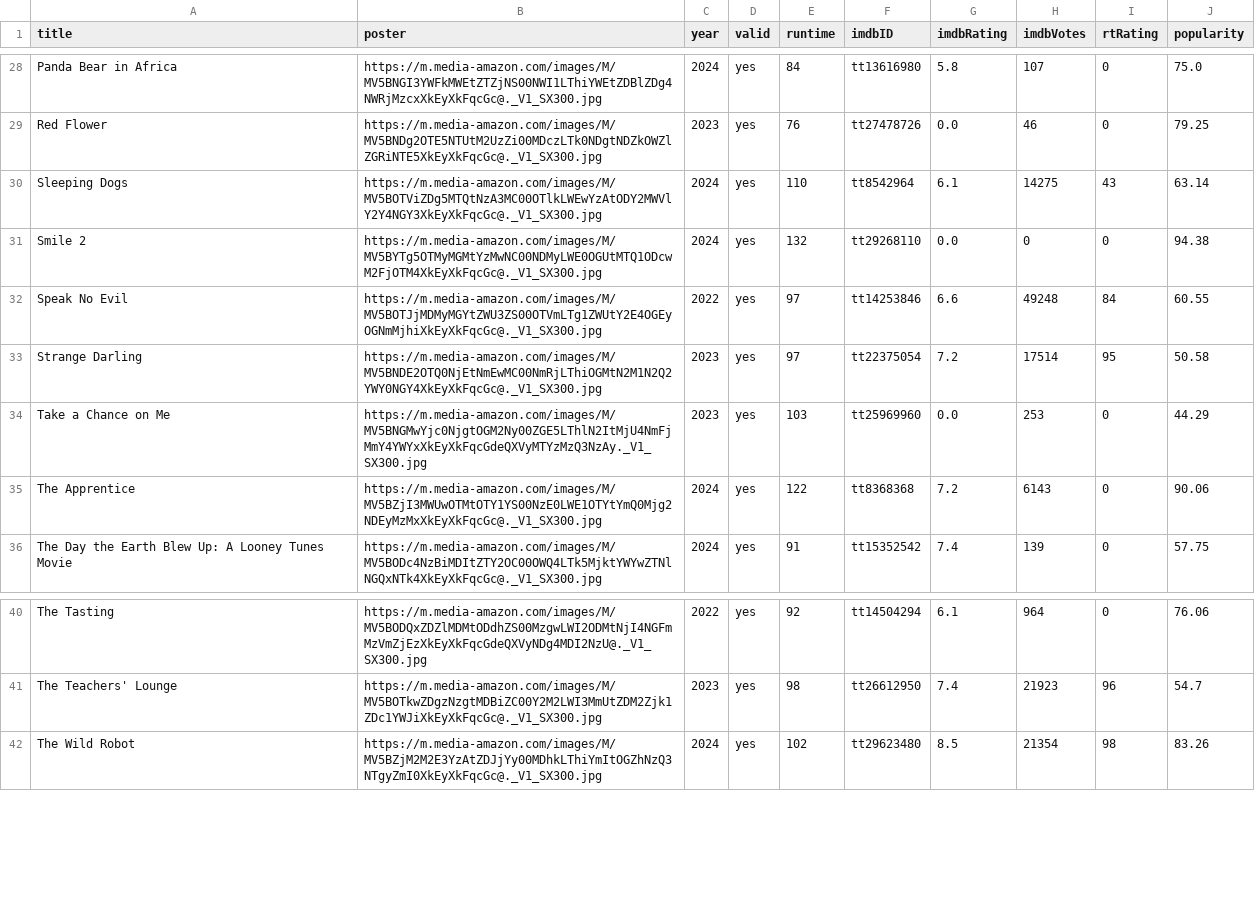
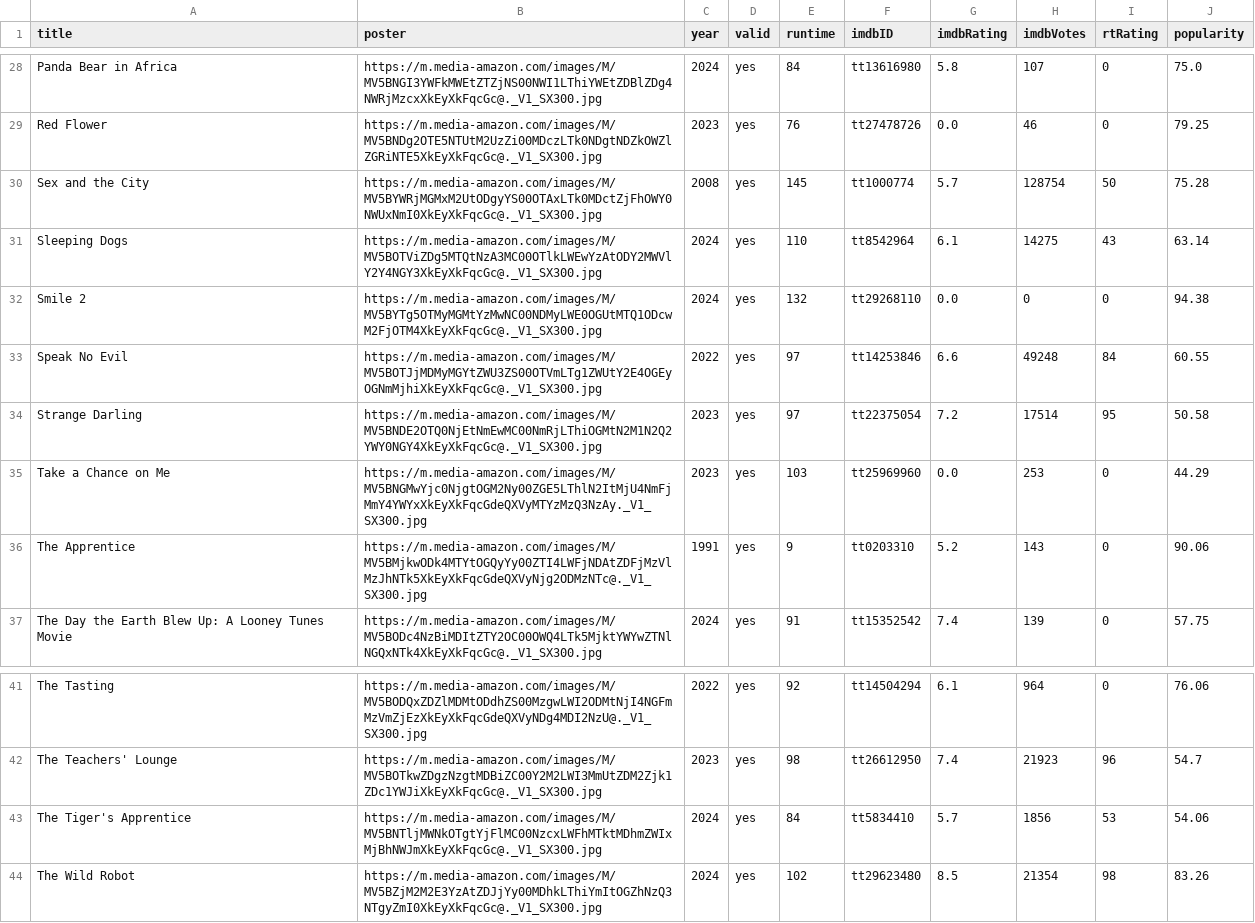
Before and after one commit to jeremyjacob101/kartiseret, a CSV file: public/CSVs/21-10-24-movies.csv, drawn as a sheet; only a part is shown, gaps mark what is left out.

```diff
--- a/public/CSVs/21-10-24-movies.csv
+++ b/public/CSVs/21-10-24-movies.csv
@@ -29,2 +29,3 @@ Panda Bear in Africa,https://m.media-amazon.com/images/M/MV5BNGI3YWFkMWEtZTZjNS0
 Red Flower,https://m.media-amazon.com/images/M/MV5BNDg2OTE5NTUtM2UzZi00MDczLTk0NDgtNDZkOWZlZGRiNTE5XkEyXkFqcGc@._V1_SX300.jpg,2023,yes,76,tt27478726,0.0,46,0,79.25
+Sex and the City,https://m.media-amazon.com/images/M/MV5BYWRjMGMxM2UtODgyYS00OTAxLTk0MDctZjFhOWY0NWUxNmI0XkEyXkFqcGc@._V1_SX300.jpg,2008,yes,145,tt1000774,5.7,128754,50,75.28
 Sleeping Dogs,https://m.media-amazon.com/images/M/MV5BOTViZDg5MTQtNzA3MC00OTlkLWEwYzAtODY2MWVlY2Y4NGY3XkEyXkFqcGc@._V1_SX300.jpg,2024,yes,110,tt8542964,6.1,14275,43,63.14
@@ -34,3 +35,3 @@ Strange Darling,https://m.media-amazon.com/images/M/MV5BNDE2OTQ0NjEtNmEwMC00NmRj
 Take a Chance on Me,https://m.media-amazon.com/images/M/MV5BNGMwYjc0NjgtOGM2Ny00ZGE5LThlN2ItMjU4NmFjMmY4YWYxXkEyXkFqcGdeQXVyMTYzMzQ3NzAy._V1_SX300.jpg,2023,yes,103,tt25969960,0.0,253,0,44.29
-The Apprentice,https://m.media-amazon.com/images/M/MV5BZjI3MWUwOTMtOTY1YS00NzE0LWE1OTYtYmQ0Mjg2NDEyMzMxXkEyXkFqcGc@._V1_SX300.jpg,2024,yes,122,tt8368368,7.2,6143,0,90.06
+The Apprentice,https://m.media-amazon.com/images/M/MV5BMjkwODk4MTYtOGQyYy00ZTI4LWFjNDAtZDFjMzVlMzJhNTk5XkEyXkFqcGdeQXVyNjg2ODMzNTc@._V1_SX300.jpg,1991,yes,9,tt0203310,5.2,143,0,90.06
 The Day the Earth Blew Up: A Looney Tunes Movie,https://m.media-amazon.com/images/M/MV5BODc4NzBiMDItZTY2OC00OWQ4LTk5MjktYWYwZTNlNGQxNTk4XkEyXkFqcGc@._V1_SX300.jpg,2024,yes,91,tt15352542,7.4,139,0,57.75
@@ -41,2 +42,3 @@ The Tasting,https://m.media-amazon.com/images/M/MV5BODQxZDZlMDMtODdhZS00MzgwLWI2
 The Teachers' Lounge,https://m.media-amazon.com/images/M/MV5BOTkwZDgzNzgtMDBiZC00Y2M2LWI3MmUtZDM2Zjk1ZDc1YWJiXkEyXkFqcGc@._V1_SX300.jpg,2023,yes,98,tt26612950,7.4,21923,96,54.7
+The Tiger's Apprentice,https://m.media-amazon.com/images/M/MV5BNTljMWNkOTgtYjFlMC00NzcxLWFhMTktMDhmZWIxMjBhNWJmXkEyXkFqcGc@._V1_SX300.jpg,2024,yes,84,tt5834410,5.7,1856,53,54.06
 The Wild Robot,https://m.media-amazon.com/images/M/MV5BZjM2M2E3YzAtZDJjYy00MDhkLThiYmItOGZhNzQ3NTgyZmI0XkEyXkFqcGc@._V1_SX300.jpg,2024,yes,102,tt29623480,8.5,21354,98,83.26
```
Also changed, not shown: 3 other files.
